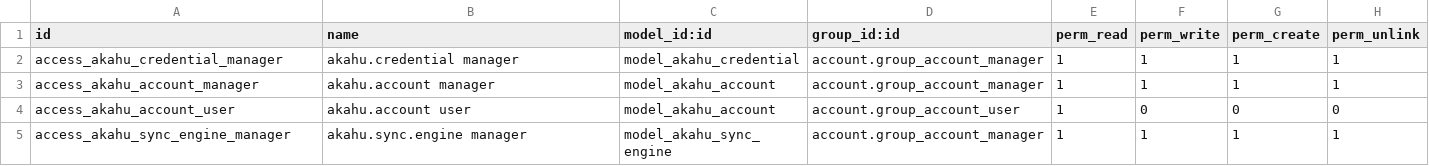
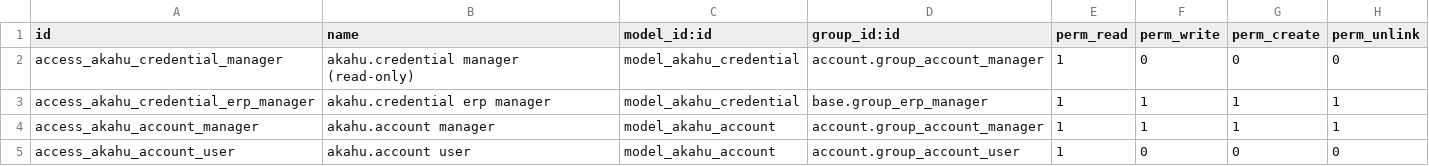
Before and after one commit to Admin-verinsure/Verinsure-Odoo18-Master, a CSV file: addons/nz_bank_reconciliation/security/ir.model.access.csv, drawn as a sheet; only a part is shown; the shorter side is filled out with more unchanged rows.

Commit message:
Akahu fixes

```diff
--- a/addons/nz_bank_reconciliation/security/ir.model.access.csv
+++ b/addons/nz_bank_reconciliation/security/ir.model.access.csv
@@ -1,3 +1,4 @@
 id,name,model_id:id,group_id:id,perm_read,perm_write,perm_create,perm_unlink
-access_akahu_credential_manager,akahu.credential manager,model_akahu_credential,account.group_account_manager,1,1,1,1
+access_akahu_credential_manager,akahu.credential manager (read-only),model_akahu_credential,account.group_account_manager,1,0,0,0
+access_akahu_credential_erp_manager,akahu.credential erp manager,model_akahu_credential,base.group_erp_manager,1,1,1,1
 access_akahu_account_manager,akahu.account manager,model_akahu_account,account.group_account_manager,1,1,1,1
```
Also changed, not shown: 15 other files.
